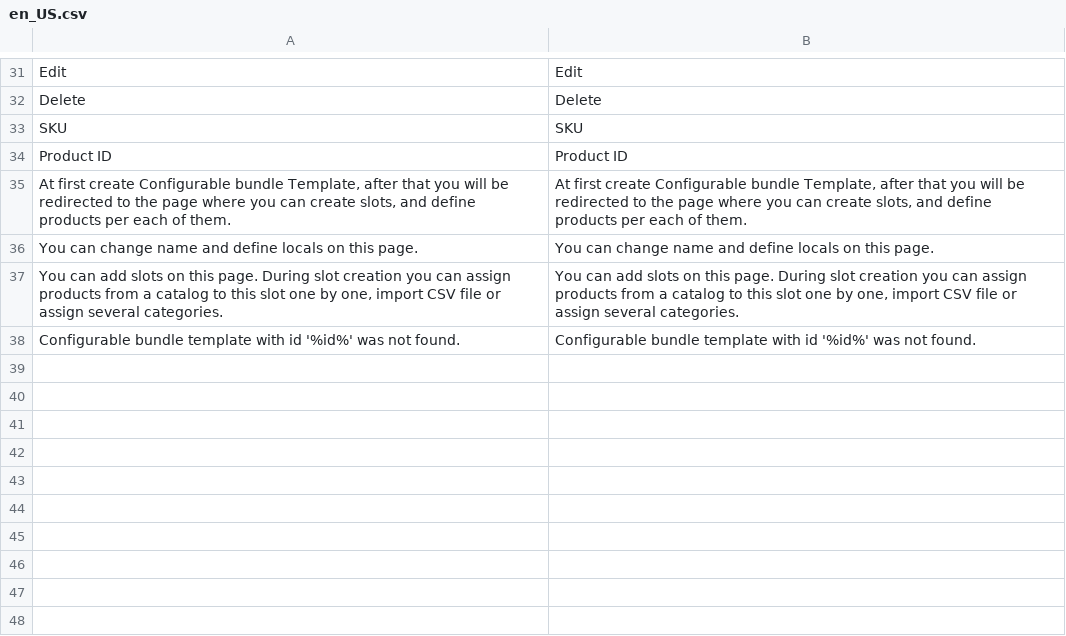
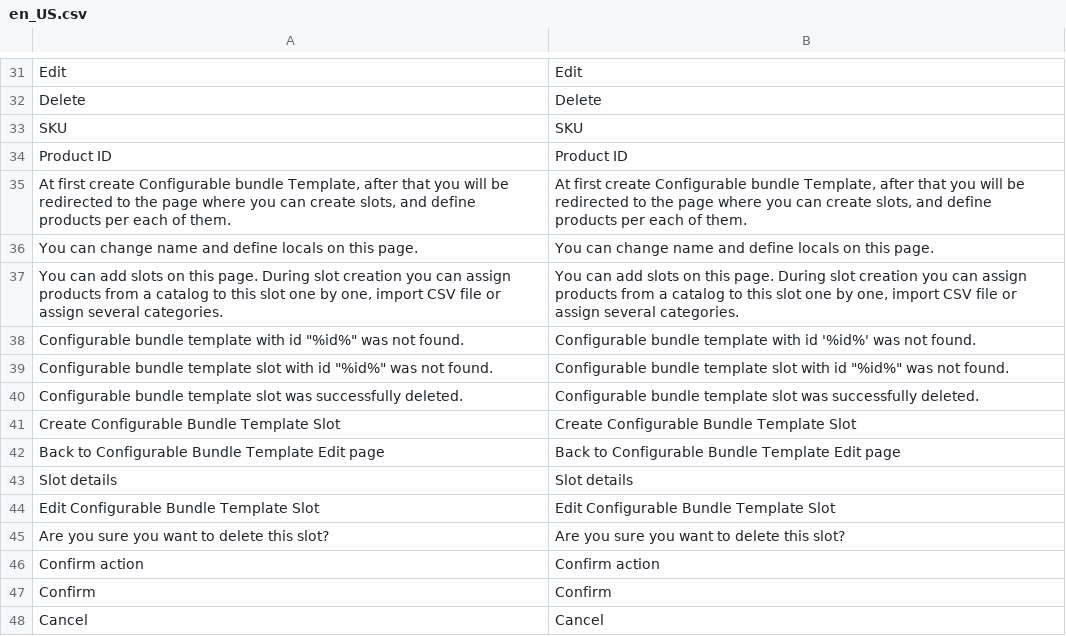
Before and after one commit to spryker/configurable-bundle-gui, a CSV file: data/translation/Zed/en_US.csv, drawn as a sheet; only a part is shown, gaps mark what is left out.

```diff
--- a/data/translation/Zed/en_US.csv
+++ b/data/translation/Zed/en_US.csv
@@ -37,2 +37,12 @@ SKU,SKU
 "You can add slots on this page. During slot creation you can assign products from a catalog to this slot one by one, import CSV file or assign several categories.","You can add slots on this page. During slot creation you can assign products from a catalog to this slot one by one, import CSV file or assign several categories."
-"Configurable bundle template with id '%id%' was not found.","Configurable bundle template with id '%id%' was not found."
+"Configurable bundle template with id ""%id%"" was not found.","Configurable bundle template with id '%id%' was not found."
+"Configurable bundle template slot with id ""%id%"" was not found.","Configurable bundle template slot with id ""%id%"" was not found."
+"Configurable bundle template slot was successfully deleted.","Configurable bundle template slot was successfully deleted."
+"Create Configurable Bundle Template Slot","Create Configurable Bundle Template Slot"
+"Back to Configurable Bundle Template Edit page","Back to Configurable Bundle Template Edit page"
+"Slot details","Slot details"
+"Edit Configurable Bundle Template Slot","Edit Configurable Bundle Template Slot"
+"Are you sure you want to delete this slot?","Are you sure you want to delete this slot?"
+"Confirm action","Confirm action"
+Confirm,Confirm
+Cancel,Cancel
```
Also changed, not shown: data/translation/Zed/de_DE.csv.
